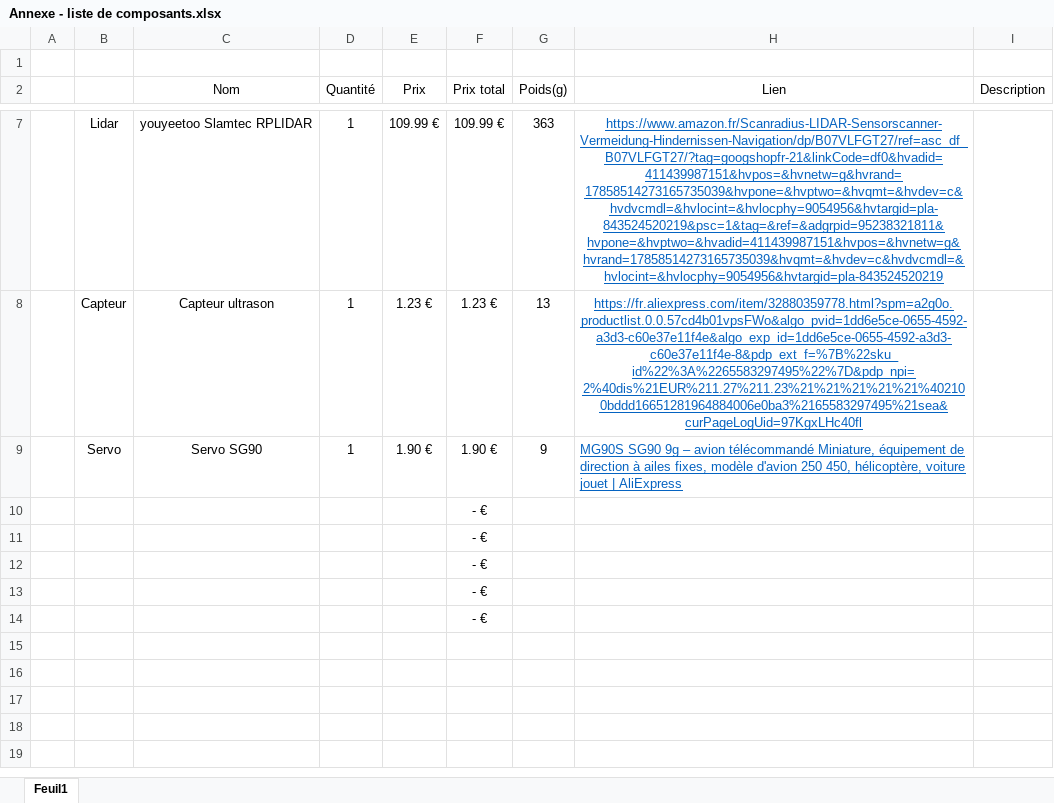
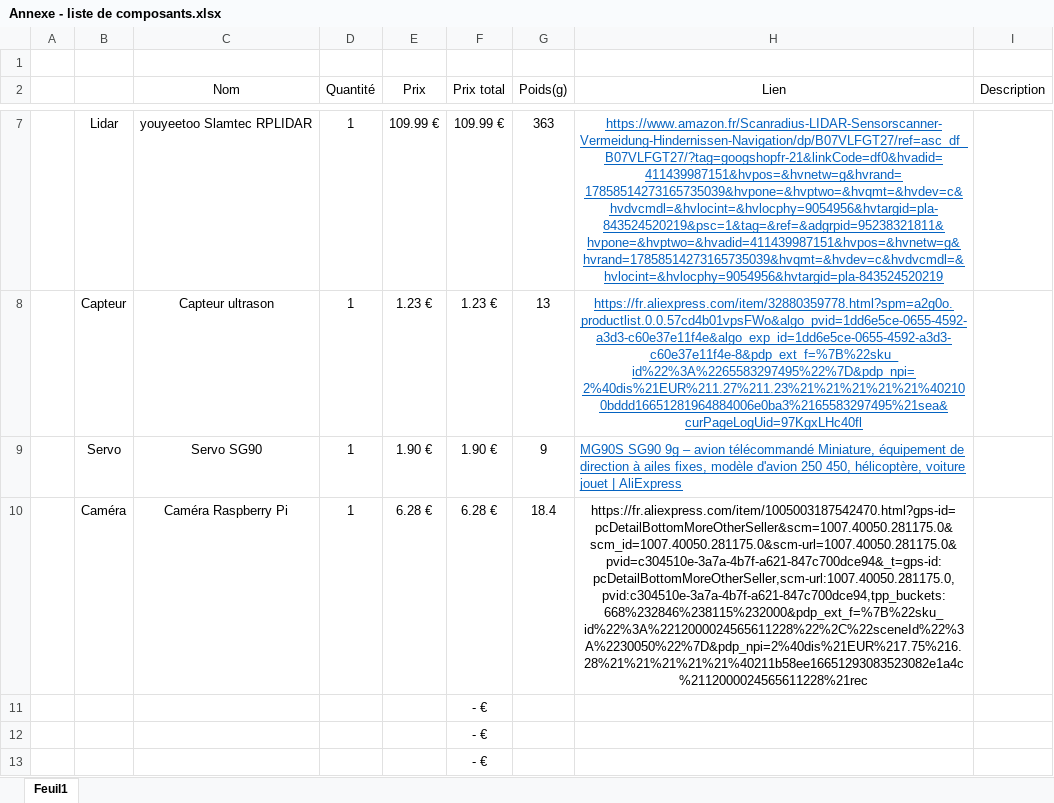
Before and after one commit to RonanLc/Snoopytech, an Excel workbook: doc/Idées/Biblio/Annexe - liste de composants.xlsx, sheet Feuil1, drawn as a sheet; only a part is shown, gaps mark what is left out; the shorter side is filled out with more unchanged rows; values as stored, in another font and other column widths than the file's, no borders; removed rows and columns are numbered as before the commit, all else as after; the diff names each change by its address in the sheet, - before the commit and + after, or states it on an @@ line.

Commit message:
Update liste compo

```diff
--- a/doc/Idées/Biblio/Annexe - liste de composants.xlsx (sheet Feuil1)
+++ b/doc/Idées/Biblio/Annexe - liste de composants.xlsx (sheet Feuil1)
-row 10:  |  |  |  |  | - €
+row 10:  | Caméra | Caméra Raspberry Pi | 1 | 6.28 € | 6.28 € | 18.4 | https://fr.aliexpress.com/item/1005003187542470.html?gps-id=pcDetailBottomMoreOtherSeller&scm=1007.40050.281175.0&scm_id=1007.40050.281175.0&scm-url=1007.40050.281175.0&pvid=c304510e-3a7a-4b7f-a621-847c700dce94&_t=gps-id:pcDetailBottomMoreOtherSeller,scm-url:1007.40050.281175.0,pvid:c304510e-3a7a-4b7f-a621-847c700dce94,tpp_buckets:668%232846%238115%232000&pdp_ext_f=%7B%22sku_id%22%3A%2212000024565611228%22%2C%22sceneId%22%3A%2230050%22%7D&pdp_npi=2%40dis%21EUR%217.75%216.28%21%21%21%21%21%40211b58ee16651293083523082e1a4c%2112000024565611228%21rec
```
